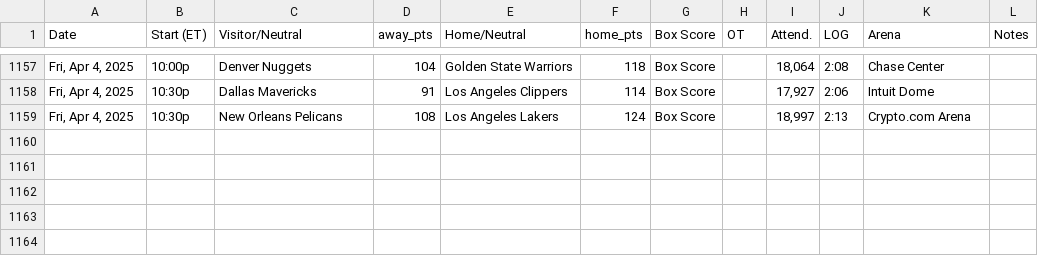
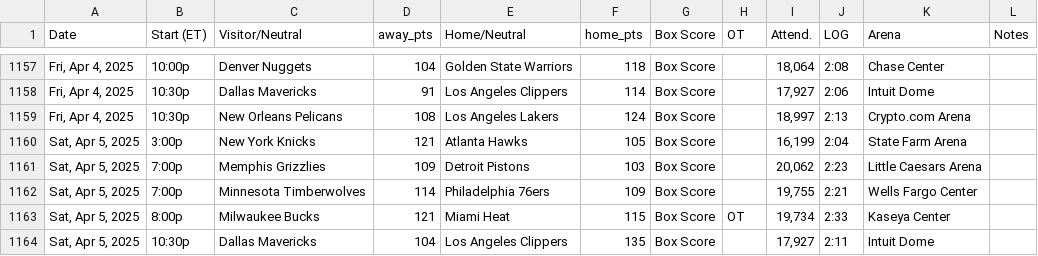
Before and after one commit to marklisi1/nba-elo, a CSV file: 2025_schedule.csv, drawn as a sheet; only a part is shown, gaps mark what is left out.

```diff
--- a/2025_schedule.csv
+++ b/2025_schedule.csv
@@ -1159 +1159,6 @@ Date,Start (ET),Visitor/Neutral,away_pts,Home/Neutral,home_pts,Box Score,OT,Atte
 "Fri, Apr 4, 2025",10:30p,New Orleans Pelicans,108,Los Angeles Lakers,124,Box Score,,"18,997",2:13,Crypto.com Arena,
+"Sat, Apr 5, 2025",3:00p,New York Knicks,121,Atlanta Hawks,105,Box Score,,"16,199",2:04,State Farm Arena,
+"Sat, Apr 5, 2025",7:00p,Memphis Grizzlies,109,Detroit Pistons,103,Box Score,,"20,062",2:23,Little Caesars Arena,
+"Sat, Apr 5, 2025",7:00p,Minnesota Timberwolves,114,Philadelphia 76ers,109,Box Score,,"19,755",2:21,Wells Fargo Center,
+"Sat, Apr 5, 2025",8:00p,Milwaukee Bucks,121,Miami Heat,115,Box Score,OT,"19,734",2:33,Kaseya Center,
+"Sat, Apr 5, 2025",10:30p,Dallas Mavericks,104,Los Angeles Clippers,135,Box Score,,"17,927",2:11,Intuit Dome,
```
